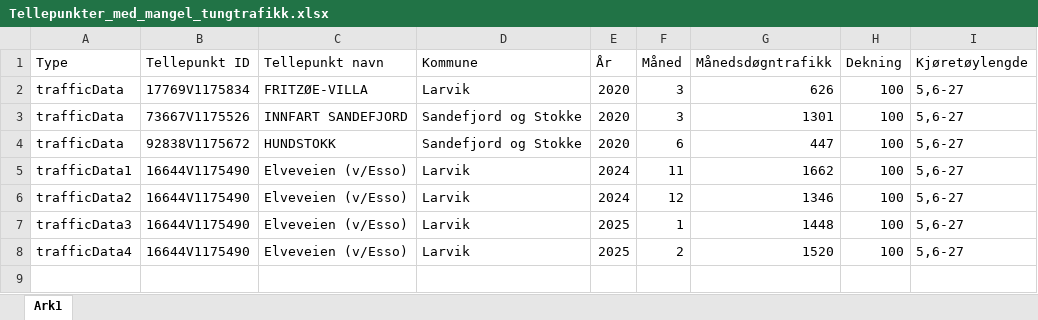
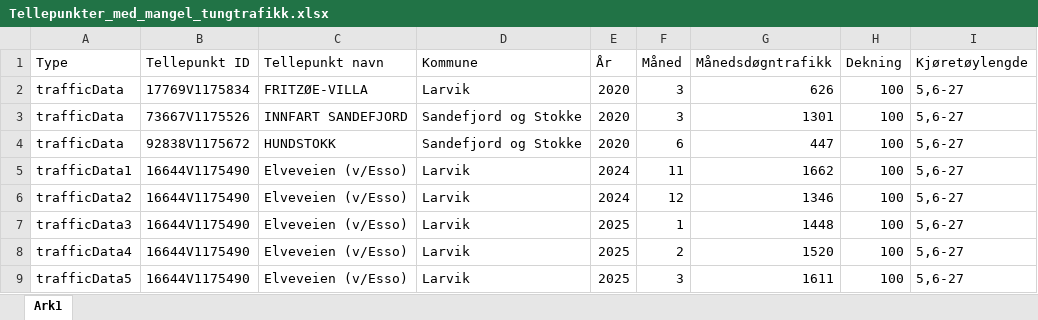
Before and after one commit to RasmusPalmqvist/Vestfold, an Excel workbook: 05_Mobilitet og infrastruktur/Persontransport og reisevaner/Mobilitetsdashboard/Brukes2024/Tellepunkter_med_mangel_tungtrafikk.xlsx, sheet Ark1, drawn as a sheet; values as stored, in another font and other column widths than the file's, no borders; the diff names each change by its address in the sheet, - before the commit and + after, or states it on an @@ line.

Commit message:
update

```diff
--- a/05_Mobilitet og infrastruktur/Persontransport og reisevaner/Mobilitetsdashboard/Brukes2024/Tellepunkter_med_mangel_tungtrafikk.xlsx (sheet Ark1)
+++ b/05_Mobilitet og infrastruktur/Persontransport og reisevaner/Mobilitetsdashboard/Brukes2024/Tellepunkter_med_mangel_tungtrafikk.xlsx (sheet Ark1)
+row 9: trafficData5 | 16644V1175490 | Elveveien (v/Esso) | Larvik | 2025 | 3 | 1611 | 100 | 5,6-27
```
